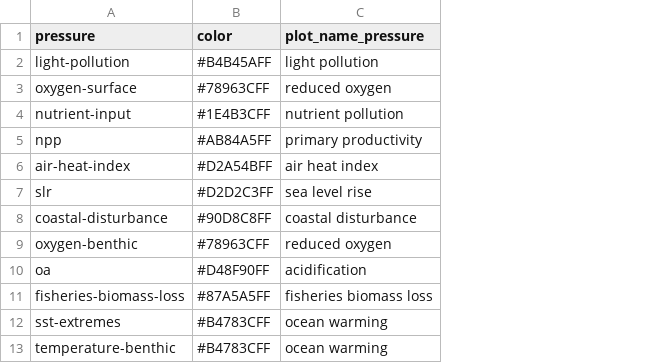
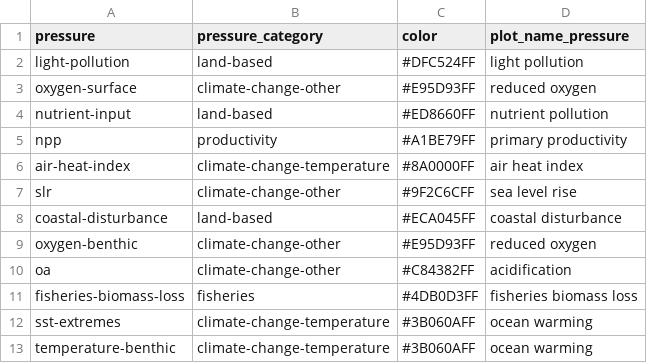
Before and after one commit to OHI-Science/stressors, a CSV file: impact/pressure_list.csv, drawn as a sheet; addresses are those after the commit; the diff names each change by its address in the sheet, - before the commit and + after, or states it on an @@ line.

```diff
--- a/impact/pressure_list.csv
+++ b/impact/pressure_list.csv
+column B (pressure_category), rows 2-13: land-based | climate-change-other | land-based | productivity | climate-change-temperature | climate-change-other | land-based | climate-change-other | climate-change-other | fisheries | climate-change-temperature | climate-change-temperature
-C2 (color): #B4B45AFF
+C2 (color): #DFC524FF
-C3 (color): #78963CFF
+C3 (color): #E95D93FF
-C4 (color): #1E4B3CFF
+C4 (color): #ED8660FF
-C5 (color): #AB84A5FF
+C5 (color): #A1BE79FF
-C6 (color): #D2A54BFF
+C6 (color): #8A0000FF
-C7 (color): #D2D2C3FF
+C7 (color): #9F2C6CFF
-C8 (color): #90D8C8FF
+C8 (color): #ECA045FF
-C9 (color): #78963CFF
+C9 (color): #E95D93FF
-C10 (color): #D48F90FF
+C10 (color): #C84382FF
-C11 (color): #87A5A5FF
+C11 (color): #4DB0D3FF
-C12:C13 (color): #B4783CFF
+C12:C13 (color): #3B060AFF
```
Also changed, not shown: _spatial/eez_rgn_names/rgn_names_ohi.csv, impact/habitat_list.csv, 3 other files.
